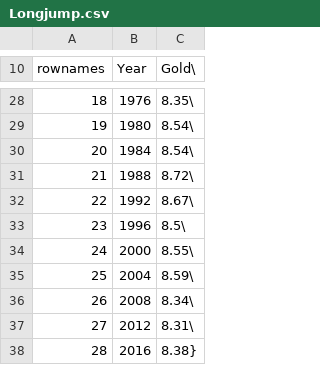
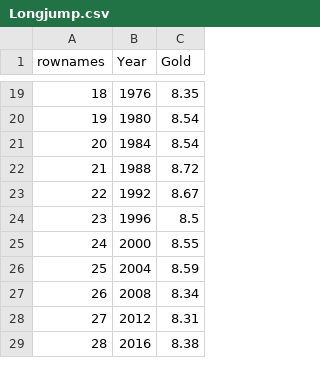
Before and after one commit to nrobillard/ds-assets, a CSV file: assets/Longjump.csv, drawn as a sheet; only a part is shown, gaps mark what is left out; the diff covers the shown part only.

```diff
--- a/assets/Longjump.csv
+++ b/assets/Longjump.csv
@@ -10 +1 @@
-rownames,Year,Gold\
+rownames,Year,Gold
@@ -28,11 +19,11 @@ rownames,Year,Gold\
-18,1976,8.35\
-19,1980,8.54\
-20,1984,8.54\
-21,1988,8.72\
-22,1992,8.67\
-23,1996,8.5\
-24,2000,8.55\
-25,2004,8.59\
-26,2008,8.34\
-27,2012,8.31\
-28,2016,8.38}
+18,1976,8.35
+19,1980,8.54
+20,1984,8.54
+21,1988,8.72
+22,1992,8.67
+23,1996,8.5
+24,2000,8.55
+25,2004,8.59
+26,2008,8.34
+27,2012,8.31
+28,2016,8.38
```
Also changed, not shown: 9 removed rows and 17 edited cells elsewhere in this file.
